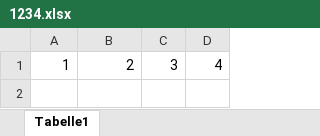
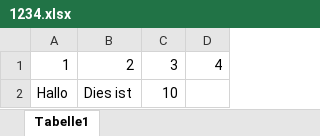
Before and after one commit to soledis92/Git_with_excel, an Excel workbook: 1234.xlsx, sheet Tabelle1, drawn as a sheet; values as stored, in another font and other column widths than the file's, no borders; the diff names each change by its address in the sheet, - before the commit and + after, or states it on an @@ line.

Commit message:
tried text aswell

```diff
--- a/1234.xlsx (sheet Tabelle1)
+++ b/1234.xlsx (sheet Tabelle1)
+row 2: Hallo | Dies ist | 10
```
